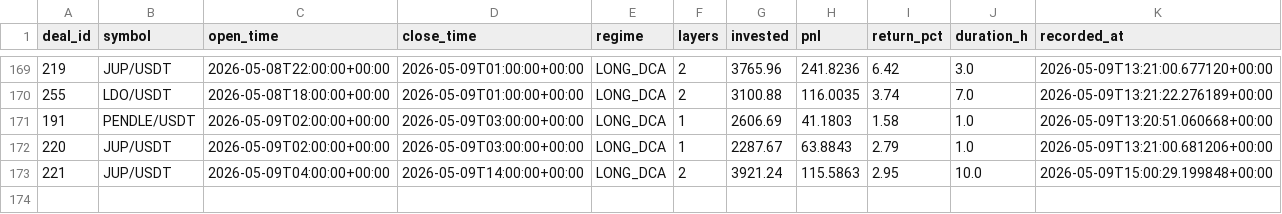
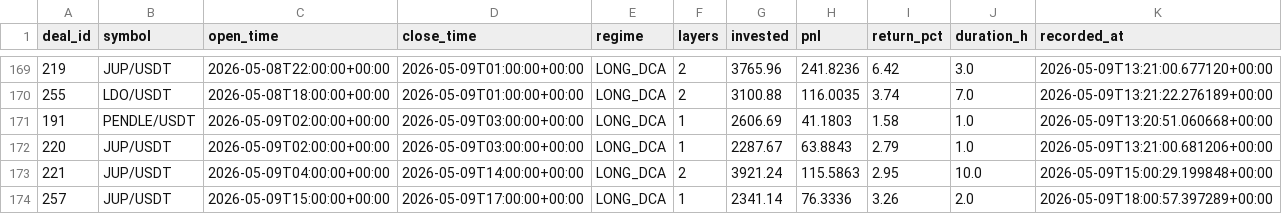
Before and after one commit to halo-effects/adaptive-intelligence-trading, a CSV file: docs/data/v14-pm/trades.csv, drawn as a sheet; only a part is shown, gaps mark what is left out.

Commit message:
Data sync 2026-05-09 11:03

```diff
--- a/docs/data/v14-pm/trades.csv
+++ b/docs/data/v14-pm/trades.csv
@@ -173 +173,2 @@ deal_id,symbol,open_time,close_time,regime,layers,invested,pnl,return_pct,durati
 221,JUP/USDT,2026-05-09T04:00:00+00:00,2026-05-09T14:00:00+00:00,LONG_DCA,2,3921.24,115.5863,2.95,10.0,2026-05-09T15:00:29.199848+00:00
+257,JUP/USDT,2026-05-09T15:00:00+00:00,2026-05-09T17:00:00+00:00,LONG_DCA,1,2341.14,76.3336,3.26,2.0,2026-05-09T18:00:57.397289+00:00
```
Also changed, not shown: 4 other files.
